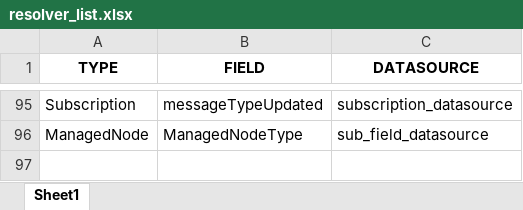
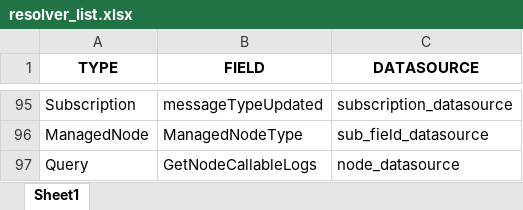
Before and after one commit to Echo-Stream/appsync, an Excel workbook: resolver_list.xlsx, sheet Sheet1, drawn as a sheet; only a part is shown, gaps mark what is left out; values as stored, in another font and other column widths than the file's, no borders; the diff names each change by its address in the sheet, - before the commit and + after, or states it on an @@ line.

Commit message:
added GetNodeCallableLogs resolver

```diff
--- a/resolver_list.xlsx (sheet Sheet1)
+++ b/resolver_list.xlsx (sheet Sheet1)
+row 97: Query | GetNodeCallableLogs | node_datasource
```
